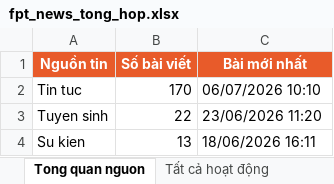
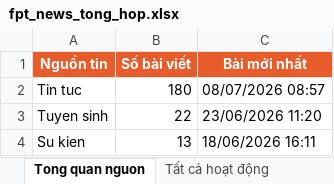
Before and after one commit to tienanh220102-boop/FacebookThing, an Excel workbook: Trang web FPT/fpt_news_tong_hop.xlsx, sheet Tong quan nguon, drawn as a sheet; values as stored, in another font and other column widths than the file's, no borders; the diff names each change by its address in the sheet, - before the commit and + after, or states it on an @@ line.

```diff
--- a/Trang web FPT/fpt_news_tong_hop.xlsx (sheet Tong quan nguon)
+++ b/Trang web FPT/fpt_news_tong_hop.xlsx (sheet Tong quan nguon)
-B2 (Số bài viết): 170
+B2 (Số bài viết): 180
-C2 (Bài mới nhất): 06/07/2026 10:10
+C2 (Bài mới nhất): 08/07/2026 08:57
```
Also changed, not shown: sheet 20 hoạt động mới nhất, sheet Tất cả hoạt động, 3 other files.
